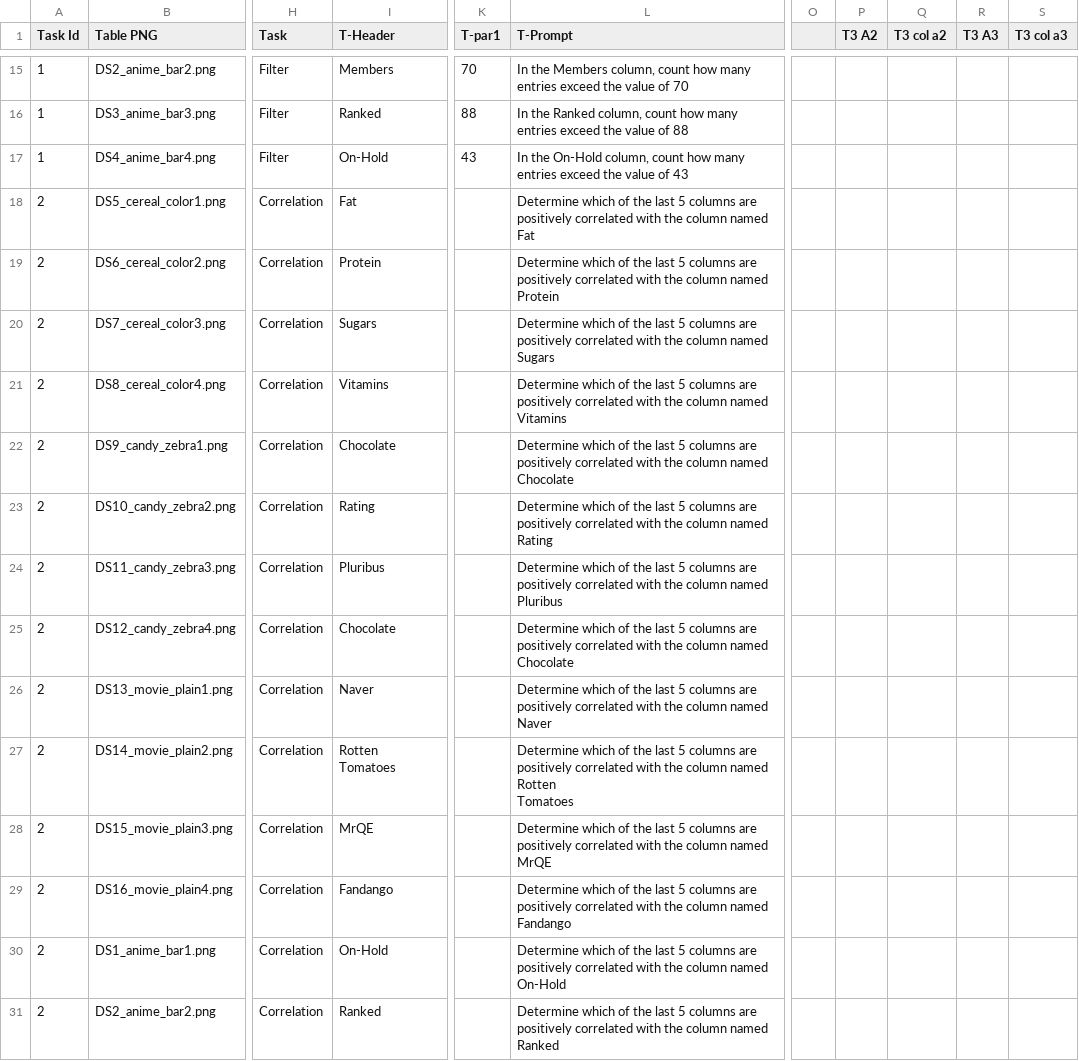
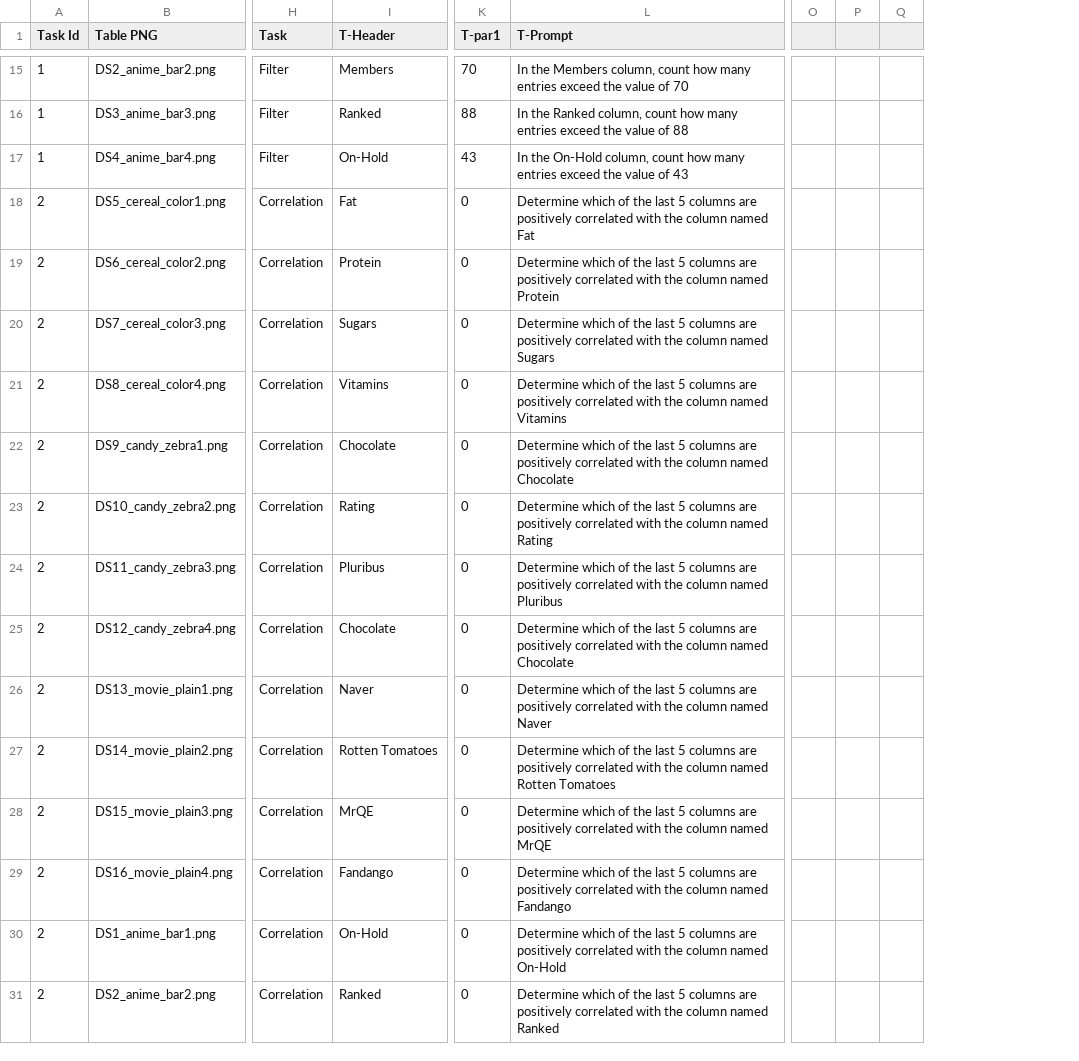
Before and after one commit to danigallegdup/DataTables, a CSV file: Particpants_Input/P2.csv, drawn as a sheet; only a part is shown, gaps mark what is left out; removed rows and columns are numbered as before the commit, all else as after; ↵ is a line break in a cell; the diff covers the shown part only; the diff names each change by its address in the sheet, - before the commit and + after, or states it on an @@ line.

```diff
--- a/Particpants_Input/P2.csv
+++ b/Particpants_Input/P2.csv
-column O, empty
-column P (T3 A2), empty
-column Q (T3 col a2), empty
-column R (T3 A3), empty
-column S (T3 col a3), empty
+column O, empty
+column P, empty
+column Q, empty
-K18:K31 (T-par1): (empty)
+K18:K31 (T-par1): 0
-I27 (T-Header): Rotten ↵ Tomatoes
+I27 (T-Header): Rotten Tomatoes
-L27 (T-Prompt): …Rotten ↵ Tomatoes
+L27 (T-Prompt): …Rotten Tomatoes
```
Also changed, not shown: 48 edited cells elsewhere in this file, Particpants_Input/P12.csv, Particpants_Input/P13.csv, 14 other files.
